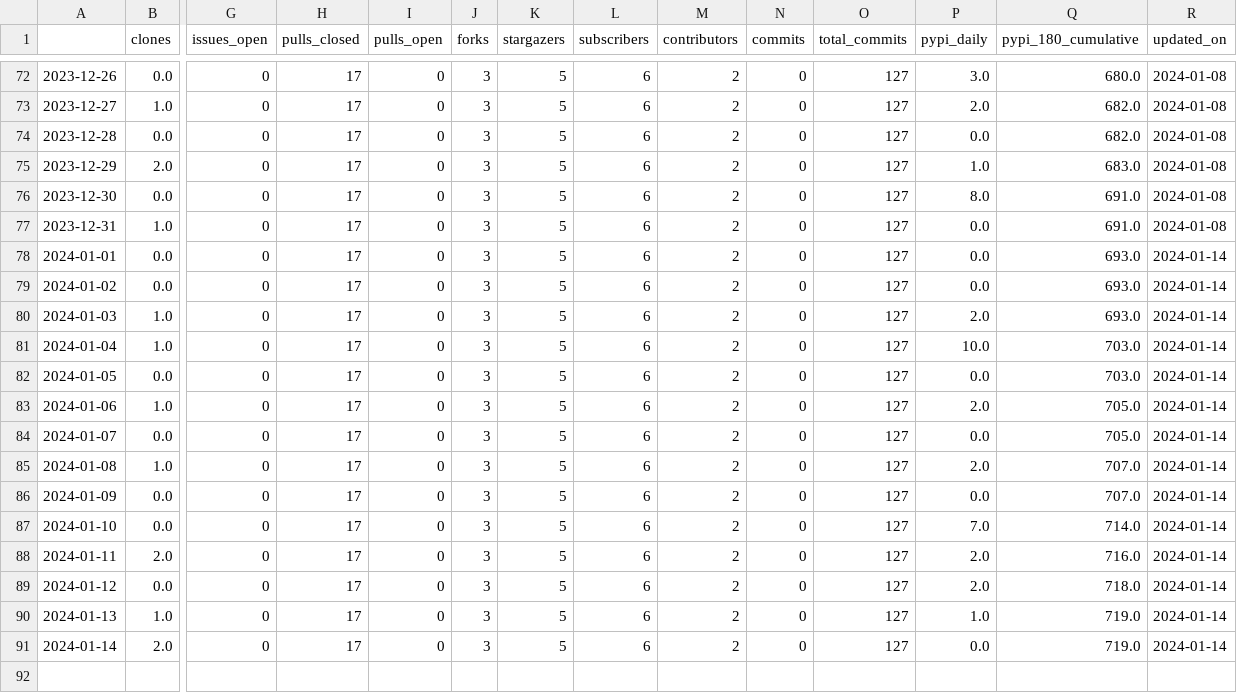
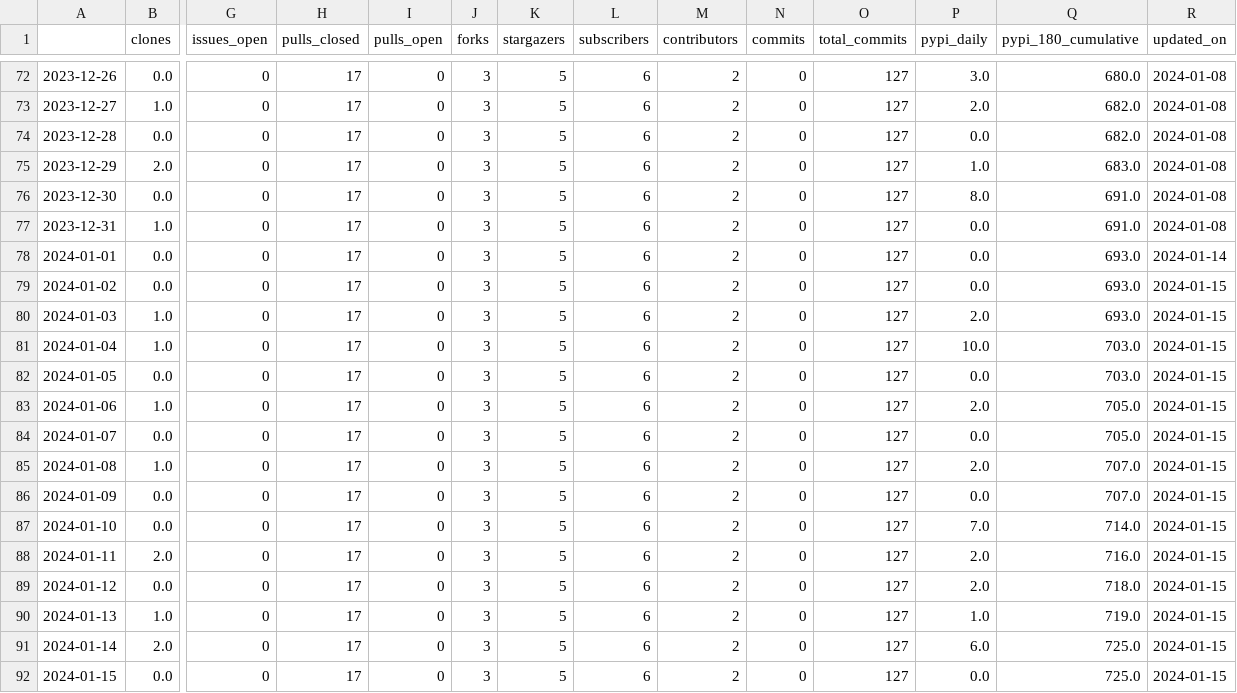
Before and after one commit to malihass/osos, a CSV file: data/phase-space-sampling.csv, drawn as a sheet; only a part is shown, gaps mark what is left out; rows hold the shown columns only; the diff names each change by its address in the sheet, - before the commit and + after, or states it on an @@ line.

Commit message:
update osos data and plots

```diff
--- a/data/phase-space-sampling.csv
+++ b/data/phase-space-sampling.csv
-R79:R91 (updated_on): 2024-01-14
+R79:R91 (updated_on): 2024-01-15
-P91 (pypi_daily): 0.0
+P91 (pypi_daily): 6.0
-Q91 (pypi_180_cumulative): 719.0
+Q91 (pypi_180_cumulative): 725.0
+row 92: 2024-01-15 | 0.0 | 0 | 17 | 0 | 3 | 5 | 6 | 2 | 0 | 127 | 0.0 | 725.0 | 2024-01-15
```
Also changed, not shown: data/pelephysics.csv, data/pinnstripes.csv, 10 other files.
